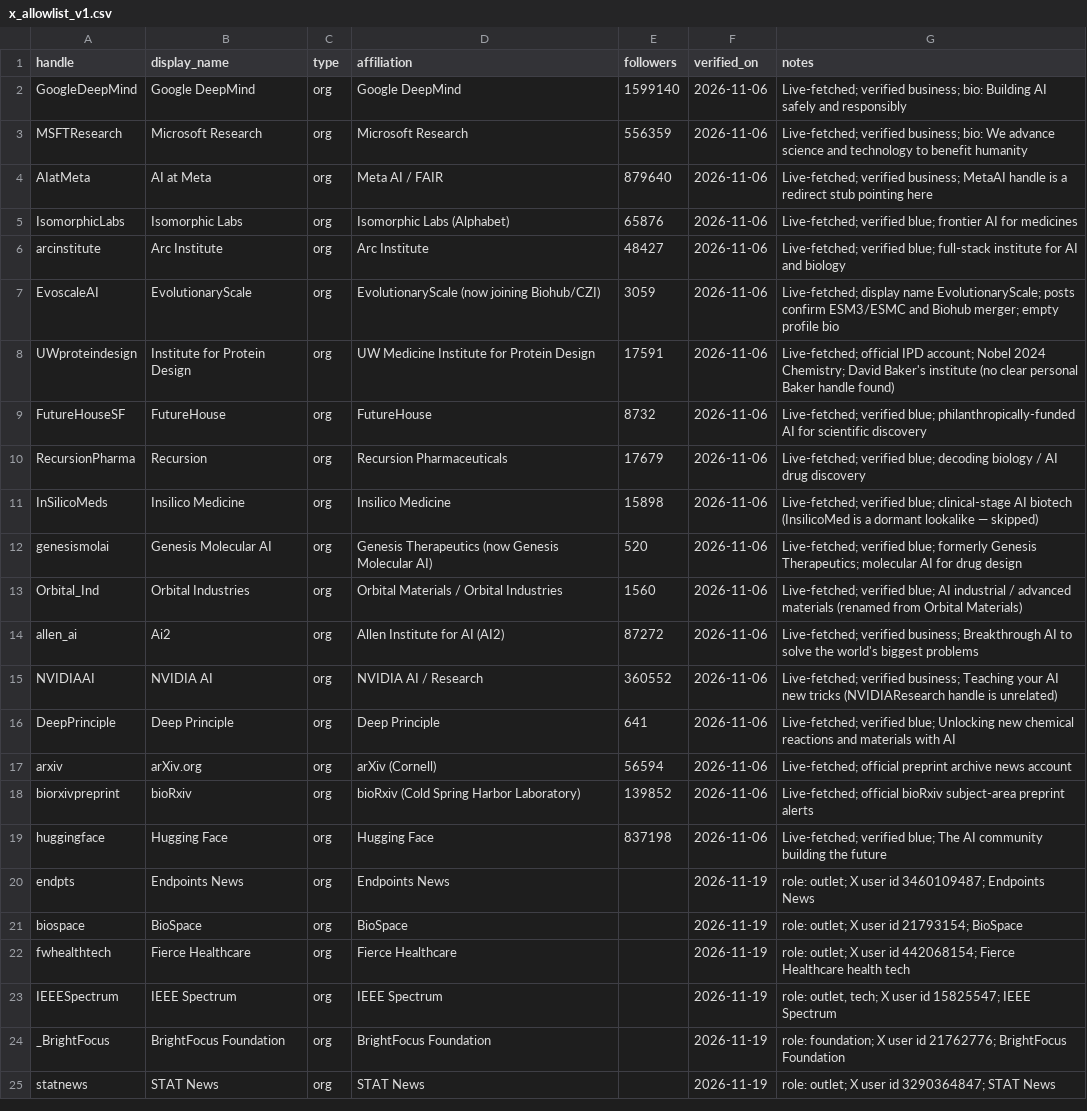
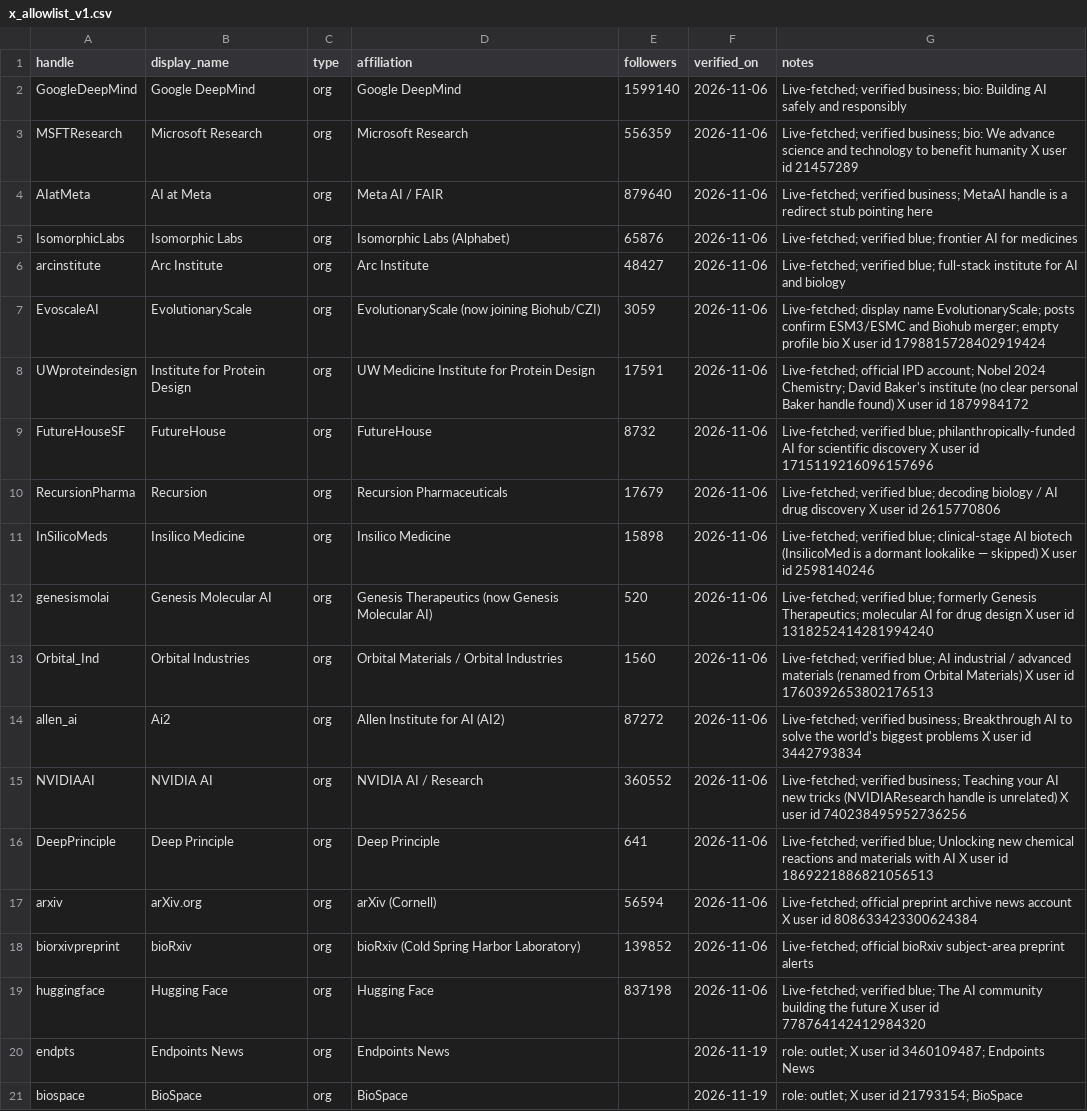
Before and after one commit to biocatalystfeed/biocatalystfeed.github.io, a CSV file: data/x_allowlist_v1.csv, drawn as a sheet; only a part is shown; the shorter side is filled out with more unchanged rows; the diff covers the shown part only.

```diff
--- a/data/x_allowlist_v1.csv
+++ b/data/x_allowlist_v1.csv
@@ -2,3 +2,3 @@ handle,display_name,type,affiliation,followers,verified_on,notes
 GoogleDeepMind,Google DeepMind,org,Google DeepMind,1599140,2026-11-06,Live-fetched; verified business; bio: Building AI safely and responsibly
-MSFTResearch,Microsoft Research,org,Microsoft Research,556359,2026-11-06,Live-fetched; verified business; bio: We advance science and technology to benefit humanity
+MSFTResearch,Microsoft Research,org,Microsoft Research,556359,2026-11-06,Live-fetched; verified business; bio: We advance science and technology to benefit humanity X user id 21457289
 AIatMeta,AI at Meta,org,Meta AI / FAIR,879640,2026-11-06,Live-fetched; verified business; MetaAI handle is a redirect stub pointing here
@@ -6,15 +6,15 @@ IsomorphicLabs,Isomorphic Labs,org,Isomorphic Labs (Alphabet),65876,2026-11-06,L
 arcinstitute,Arc Institute,org,Arc Institute,48427,2026-11-06,Live-fetched; verified blue; full-stack institute for AI and biology
-EvoscaleAI,EvolutionaryScale,org,EvolutionaryScale (now joining Biohub/CZI),3059,2026-11-06,Live-fetched; display name EvolutionaryScale; posts confirm ESM3/ESMC and Biohub merger; empty profile bio
-UWproteindesign,Institute for Protein Design,org,UW Medicine Institute for Protein Design,17591,2026-11-06,Live-fetched; official IPD account; Nobel 2024 Chemistry; David Baker's institute (no clear personal Baker handle found)
-FutureHouseSF,FutureHouse,org,FutureHouse,8732,2026-11-06,Live-fetched; verified blue; philanthropically-funded AI for scientific discovery
-RecursionPharma,Recursion,org,Recursion Pharmaceuticals,17679,2026-11-06,Live-fetched; verified blue; decoding biology / AI drug discovery
-InSilicoMeds,Insilico Medicine,org,Insilico Medicine,15898,2026-11-06,Live-fetched; verified blue; clinical-stage AI biotech (InsilicoMed is a dormant lookalike — skipped)
-genesismolai,Genesis Molecular AI,org,Genesis Therapeutics (now Genesis Molecular AI),520,2026-11-06,Live-fetched; verified blue; formerly Genesis Therapeutics; molecular AI for drug design
-Orbital_Ind,Orbital Industries,org,Orbital Materials / Orbital Industries,1560,2026-11-06,Live-fetched; verified blue; AI industrial / advanced materials (renamed from Orbital Materials)
-allen_ai,Ai2,org,Allen Institute for AI (AI2),87272,2026-11-06,Live-fetched; verified business; Breakthrough AI to solve the world's biggest problems
-NVIDIAAI,NVIDIA AI,org,NVIDIA AI / Research,360552,2026-11-06,Live-fetched; verified business; Teaching your AI new tricks (NVIDIAResearch handle is unrelated)
-DeepPrinciple,Deep Principle,org,Deep Principle,641,2026-11-06,Live-fetched; verified blue; Unlocking new chemical reactions and materials with AI
-arxiv,arXiv.org,org,arXiv (Cornell),56594,2026-11-06,Live-fetched; official preprint archive news account
+EvoscaleAI,EvolutionaryScale,org,EvolutionaryScale (now joining Biohub/CZI),3059,2026-11-06,Live-fetched; display name EvolutionaryScale; posts confirm ESM3/ESMC and Biohub merger; empty profile bio X user id 1798815728402919424
+UWproteindesign,Institute for Protein Design,org,UW Medicine Institute for Protein Design,17591,2026-11-06,Live-fetched; official IPD account; Nobel 2024 Chemistry; David Baker's institute (no clear personal Baker handle found) X user id 1879984172
+FutureHouseSF,FutureHouse,org,FutureHouse,8732,2026-11-06,Live-fetched; verified blue; philanthropically-funded AI for scientific discovery X user id 1715119216096157696
+RecursionPharma,Recursion,org,Recursion Pharmaceuticals,17679,2026-11-06,Live-fetched; verified blue; decoding biology / AI drug discovery X user id 2615770806
+InSilicoMeds,Insilico Medicine,org,Insilico Medicine,15898,2026-11-06,Live-fetched; verified blue; clinical-stage AI biotech (InsilicoMed is a dormant lookalike — skipped) X user id 2598140246
+genesismolai,Genesis Molecular AI,org,Genesis Therapeutics (now Genesis Molecular AI),520,2026-11-06,Live-fetched; verified blue; formerly Genesis Therapeutics; molecular AI for drug design X user id 1318252414281994240
+Orbital_Ind,Orbital Industries,org,Orbital Materials / Orbital Industries,1560,2026-11-06,Live-fetched; verified blue; AI industrial / advanced materials (renamed from Orbital Materials) X user id 1760392653802176513
+allen_ai,Ai2,org,Allen Institute for AI (AI2),87272,2026-11-06,Live-fetched; verified business; Breakthrough AI to solve the world's biggest problems X user id 3442793834
+NVIDIAAI,NVIDIA AI,org,NVIDIA AI / Research,360552,2026-11-06,Live-fetched; verified business; Teaching your AI new tricks (NVIDIAResearch handle is unrelated) X user id 740238495952736256
+DeepPrinciple,Deep Principle,org,Deep Principle,641,2026-11-06,Live-fetched; verified blue; Unlocking new chemical reactions and materials with AI X user id 1869221886821056513
+arxiv,arXiv.org,org,arXiv (Cornell),56594,2026-11-06,Live-fetched; official preprint archive news account X user id 808633423300624384
 biorxivpreprint,bioRxiv,org,bioRxiv (Cold Spring Harbor Laboratory),139852,2026-11-06,Live-fetched; official bioRxiv subject-area preprint alerts
-huggingface,Hugging Face,org,Hugging Face,837198,2026-11-06,Live-fetched; verified blue; The AI community building the future
+huggingface,Hugging Face,org,Hugging Face,837198,2026-11-06,Live-fetched; verified blue; The AI community building the future X user id 778764142412984320
 endpts,Endpoints News,org,Endpoints News,,2026-11-19,role: outlet; X user id 3460109487; Endpoints News
```
Also changed, not shown: 1 removed row and 21 edited cells elsewhere in this file, 5 other files.
